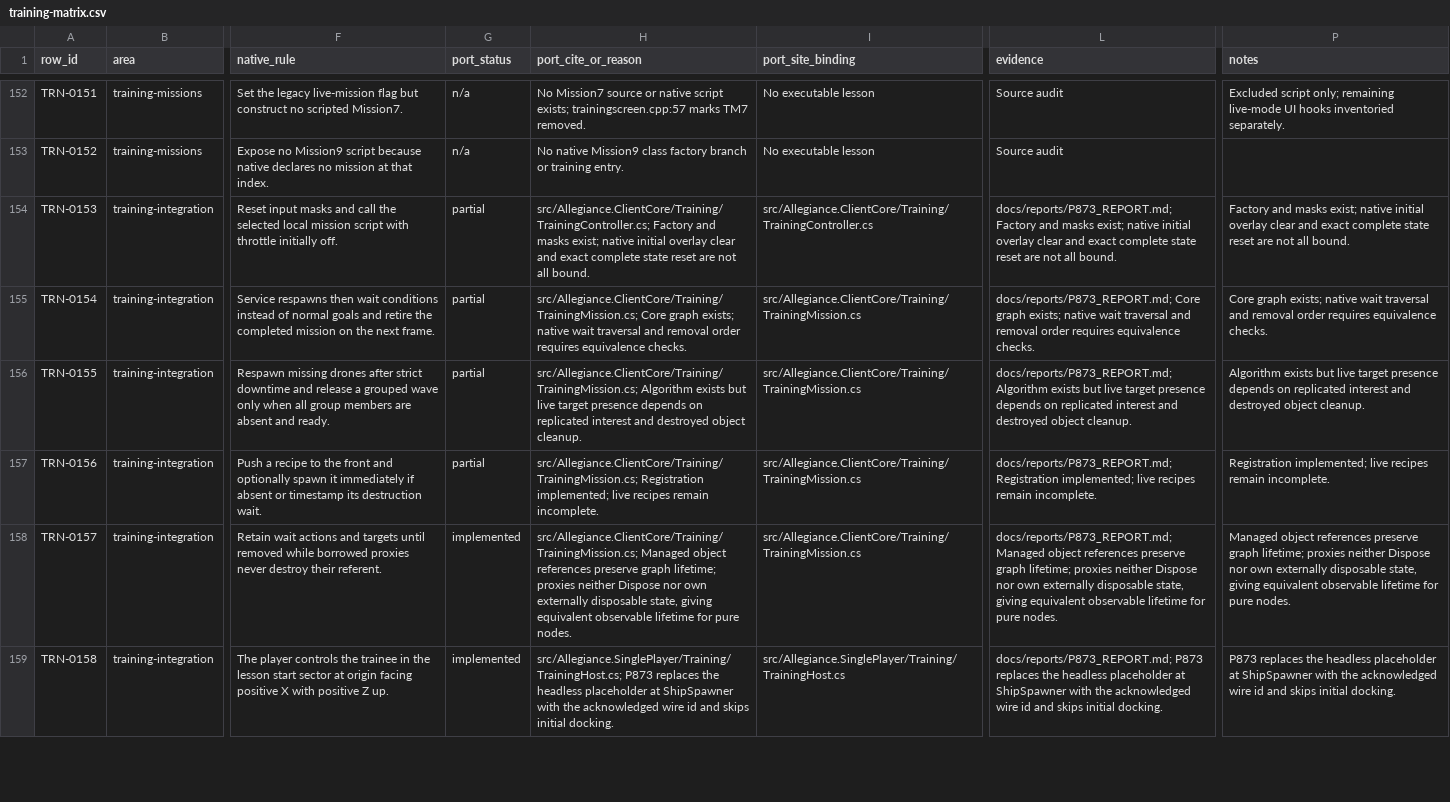
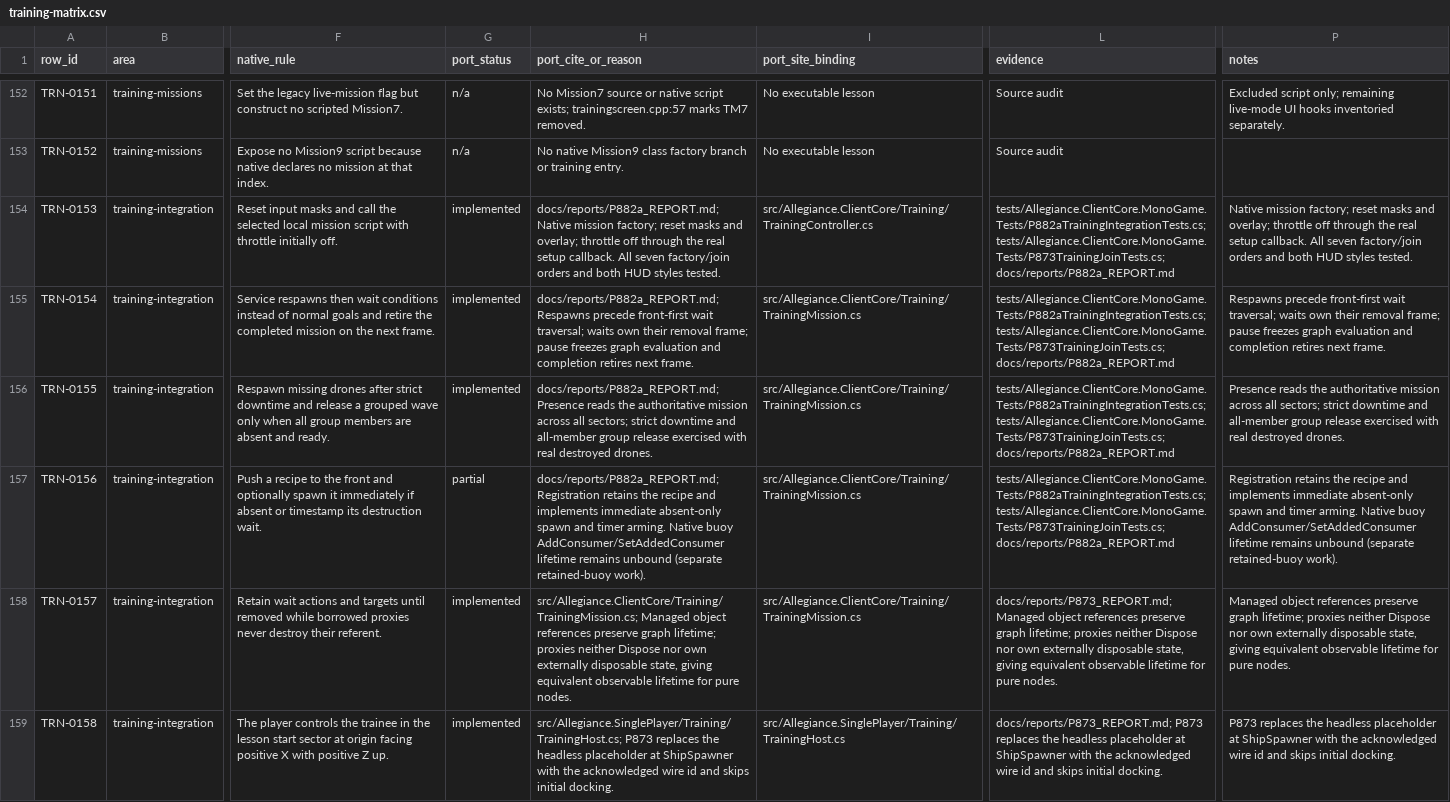
Before and after one commit to dominusbelial/AllegianceCore-public, a CSV file: docs/parity/training-matrix.csv, drawn as a sheet; only a part is shown, gaps mark what is left out; the diff covers the shown part only; the diff names each change by its address in the sheet, - before the commit and + after, or states it on an @@ line.

```diff
--- a/docs/parity/training-matrix.csv
+++ b/docs/parity/training-matrix.csv
-G154:G156 (port_status): partial
+G154:G156 (port_status): implemented
-H154 (port_cite_or_reason): src/Allegiance.ClientCore/Training/TrainingController.cs; Factory and masks exist; native initial overlay clear and exact complete state reset are not all bound.
+H154 (port_cite_or_reason): docs/reports/P882a_REPORT.md; Native mission factory; reset masks and overlay; throttle off through the real setup callback. All seven factory/join orders and both HUD styles tested.
-L154 (evidence): docs/reports/P873_REPORT.md; Factory and masks exist; native initial overlay clear and exact complete state reset are not all bound.
+L154 (evidence): tests/Allegiance.ClientCore.MonoGame.Tests/P882aTrainingIntegrationTests.cs; tests/Allegiance.ClientCore.MonoGame.Tests/P873TrainingJoinTests.cs; docs/reports/P882a_REPORT.md
-P154 (notes): Factory and masks exist; native initial overlay clear and exact complete state reset are not all bound.
+P154 (notes): Native mission factory; reset masks and overlay; throttle off through the real setup callback. All seven factory/join orders and both HUD styles tested.
-H155 (port_cite_or_reason): src/Allegiance.ClientCore/Training/TrainingMission.cs; Core graph exists; native wait traversal and removal order requires equivalence checks.
+H155 (port_cite_or_reason): docs/reports/P882a_REPORT.md; Respawns precede front-first wait traversal; waits own their removal frame; pause freezes graph evaluation and completion retires next frame.
-L155 (evidence): docs/reports/P873_REPORT.md; Core graph exists; native wait traversal and removal order requires equivalence checks.
+L155 (evidence): tests/Allegiance.ClientCore.MonoGame.Tests/P882aTrainingIntegrationTests.cs; tests/Allegiance.ClientCore.MonoGame.Tests/P873TrainingJoinTests.cs; docs/reports/P882a_REPORT.md
-P155 (notes): Core graph exists; native wait traversal and removal order requires equivalence checks.
+P155 (notes): Respawns precede front-first wait traversal; waits own their removal frame; pause freezes graph evaluation and completion retires next frame.
-H156 (port_cite_or_reason): src/Allegiance.ClientCore/Training/TrainingMission.cs; Algorithm exists but live target presence depends on replicated interest and destroyed object cleanup.
+H156 (port_cite_or_reason): docs/reports/P882a_REPORT.md; Presence reads the authoritative mission across all sectors; strict downtime and all-member group release exercised with real destroyed drones.
-L156 (evidence): docs/reports/P873_REPORT.md; Algorithm exists but live target presence depends on replicated interest and destroyed object cleanup.
+L156 (evidence): tests/Allegiance.ClientCore.MonoGame.Tests/P882aTrainingIntegrationTests.cs; tests/Allegiance.ClientCore.MonoGame.Tests/P873TrainingJoinTests.cs; docs/reports/P882a_REPORT.md
-P156 (notes): Algorithm exists but live target presence depends on replicated interest and destroyed object cleanup.
+P156 (notes): Presence reads the authoritative mission across all sectors; strict downtime and all-member group release exercised with real destroyed drones.
-H157 (port_cite_or_reason): src/Allegiance.ClientCore/Training/TrainingMission.cs; Registration implemented; live recipes remain incomplete.
+H157 (port_cite_or_reason): docs/reports/P882a_REPORT.md; Registration retains the recipe and implements immediate absent-only spawn and timer arming. Native buoy AddConsumer/SetAddedConsumer lifetime remains unbound (separate retained-buoy work).
-L157 (evidence): docs/reports/P873_REPORT.md; Registration implemented; live recipes remain incomplete.
+L157 (evidence): tests/Allegiance.ClientCore.MonoGame.Tests/P882aTrainingIntegrationTests.cs; tests/Allegiance.ClientCore.MonoGame.Tests/P873TrainingJoinTests.cs; docs/reports/P882a_REPORT.md
-P157 (notes): Registration implemented; live recipes remain incomplete.
+P157 (notes): Registration retains the recipe and implements immediate absent-only spawn and timer arming. Native buoy AddConsumer/SetAddedConsumer lifetime remains unbound (separate retained-buoy work).
```
Also changed, not shown: 63 edited cells elsewhere in this file, 33 other files.
